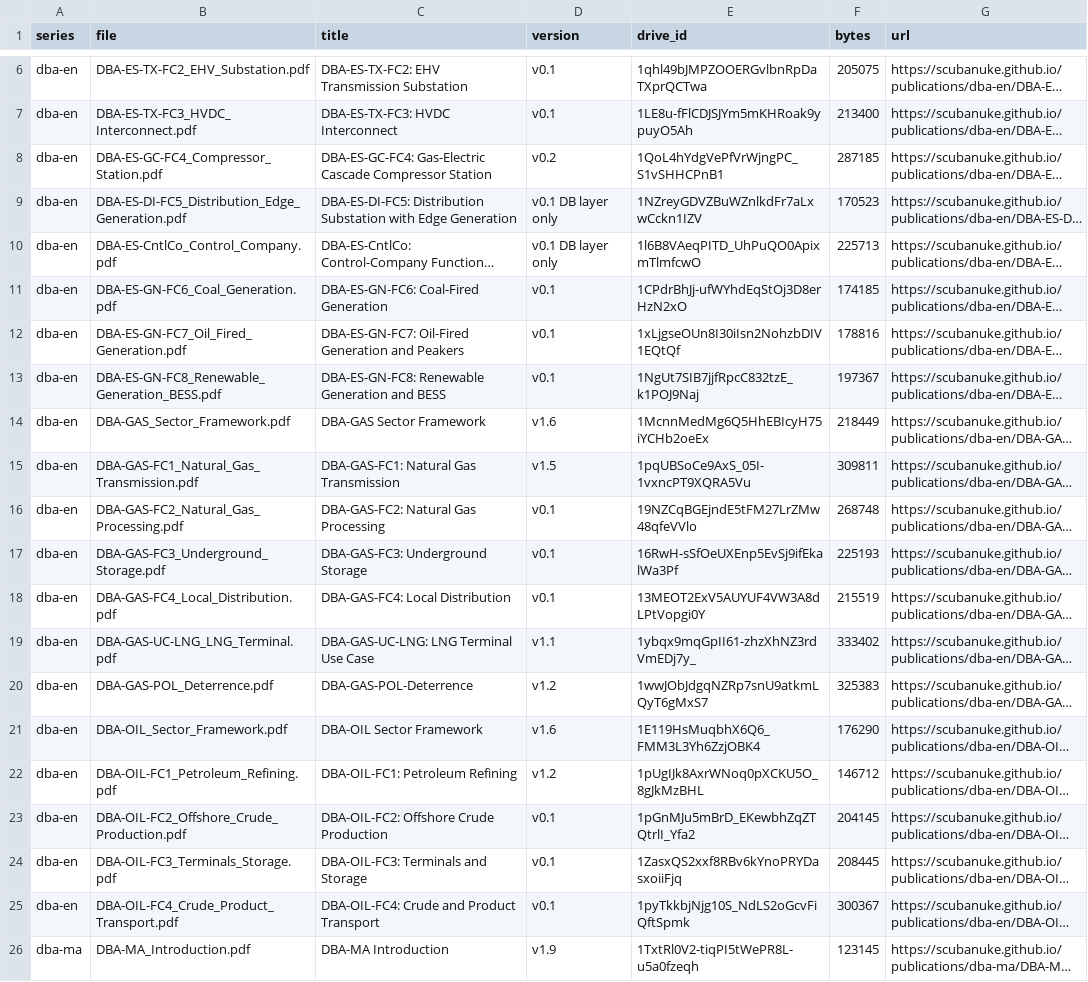
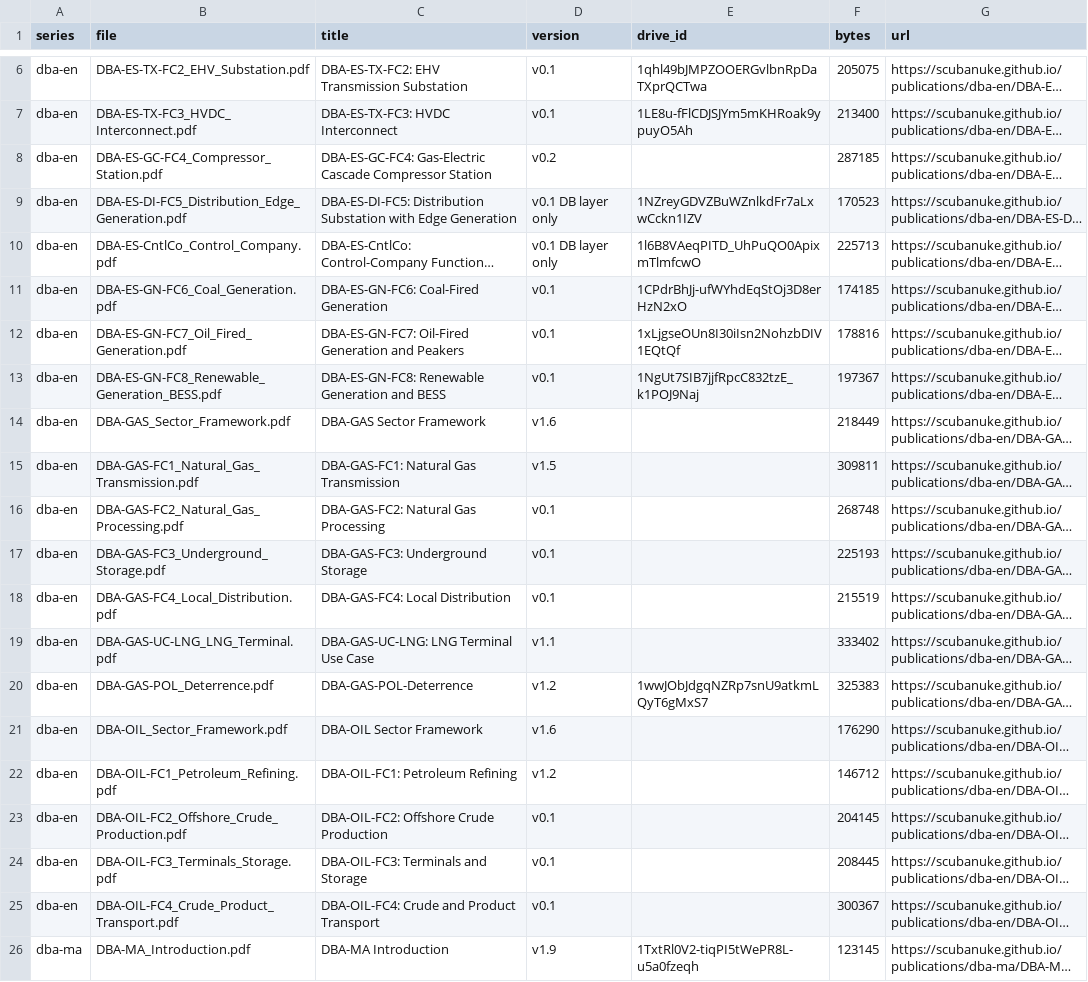
Before and after one commit to scubanuke/publications, a CSV file: MANIFEST.csv, drawn as a sheet; only a part is shown, gaps mark what is left out; long unchanged cells end in …; the diff covers the shown part only; the diff names each change by its address in the sheet, - before the commit and + after, or states it on an @@ line.

```diff
--- a/MANIFEST.csv
+++ b/MANIFEST.csv
-E8 (drive_id): 1QoL4hYdgVePfVrWjngPC_S1vSHHCPnB1
+E8 (drive_id): (empty)
-E14 (drive_id): 1McnnMedMg6Q5HhEBIcyH75iYCHb2oeEx
+E14 (drive_id): (empty)
-E15 (drive_id): 1pqUBSoCe9AxS_05I-1vxncPT9XQRA5Vu
+E15 (drive_id): (empty)
-E16 (drive_id): 19NZCqBGEjndE5tFM27LrZMw48qfeVVlo
+E16 (drive_id): (empty)
-E17 (drive_id): 16RwH-sSfOeUXEnp5EvSj9ifEkalWa3Pf
+E17 (drive_id): (empty)
-E18 (drive_id): 13MEOT2ExV5AUYUF4VW3A8dLPtVopgi0Y
+E18 (drive_id): (empty)
-E19 (drive_id): 1ybqx9mqGpII61-zhzXhNZ3rdVmEDj7y_
+E19 (drive_id): (empty)
-E21 (drive_id): 1E119HsMuqbhX6Q6_FMM3L3Yh6ZzjOBK4
+E21 (drive_id): (empty)
-E22 (drive_id): 1pUgIJk8AxrWNoq0pXCKU5O_8gJkMzBHL
+E22 (drive_id): (empty)
-E23 (drive_id): 1pGnMJu5mBrD_EKewbhZqZTQtrlI_Yfa2
+E23 (drive_id): (empty)
-E24 (drive_id): 1ZasxQS2xxf8RBv6kYnoPRYDasxoiiFjq
+E24 (drive_id): (empty)
-E25 (drive_id): 1pyTkkbjNjg10S_NdLS2oGcvFiQftSpmk
+E25 (drive_id): (empty)
```
Also changed, not shown: 6 edited cells elsewhere in this file, 1 other file.
